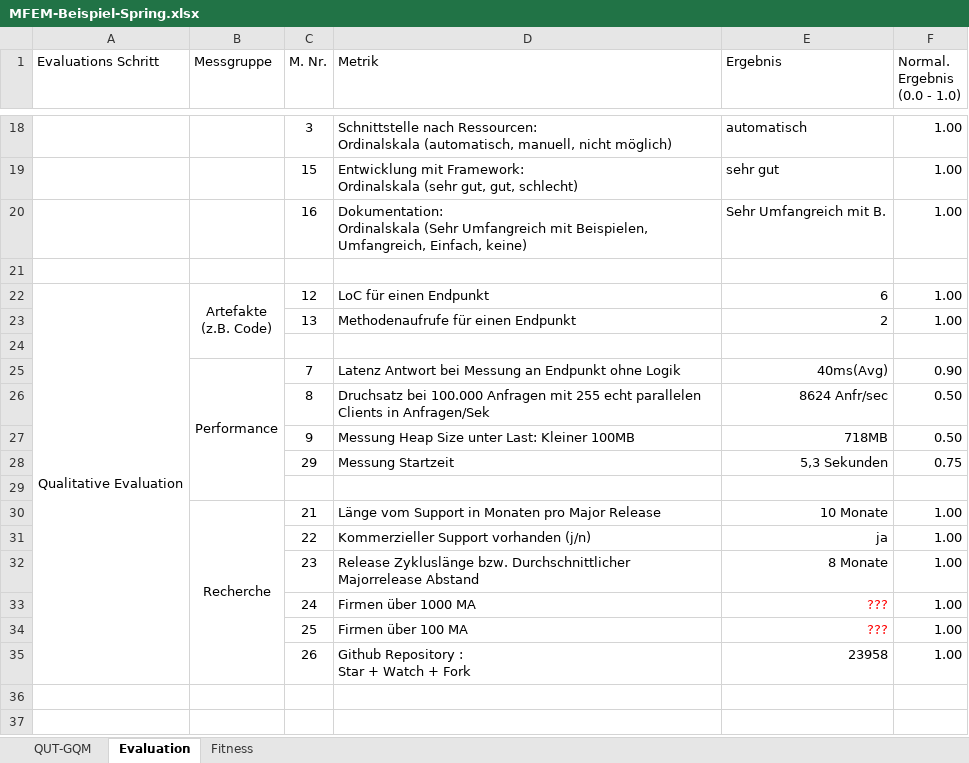
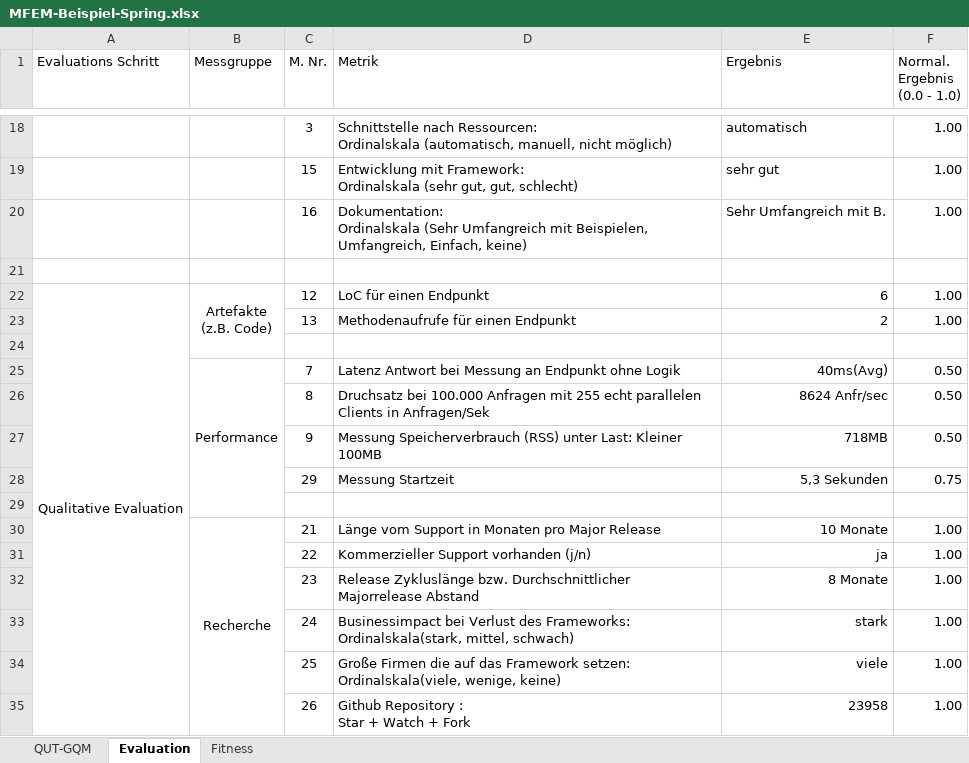
Before and after one commit to darenegade/ba, an Excel workbook: Sonstiges/MFEM-Beispiel-Spring.xlsx, sheet Evaluation, drawn as a sheet; only a part is shown, gaps mark what is left out; values as stored, in another font and other column widths than the file's, no borders; ↵ is a line break in a cell; the diff names each change by its address in the sheet, - before the commit and + after, or states it on an @@ line.

```diff
--- a/Sonstiges/MFEM-Beispiel-Spring.xlsx (sheet Evaluation)
+++ b/Sonstiges/MFEM-Beispiel-Spring.xlsx (sheet Evaluation)
-F25 (Normal. Ergebnis (0.0 - 1.0)): 0.90
+F25 (Normal. Ergebnis (0.0 - 1.0)): 0.50
-D27 (Metrik): Messung Heap Size unter Last:…
+D27 (Metrik): Messung Speicherverbrauch (RSS) unter Last:…
-D33 (Metrik): Firmen über 1000 MA
+D33 (Metrik): Businessimpact bei Verlust des Frameworks: ↵ Ordinalskala(stark, mittel, schwach)
-E33 (Ergebnis): ???
+E33 (Ergebnis): stark
-E33:E34 text colour: #FF0000
+E33:E34 text colour: black
-D34 (Metrik): Firmen über 100 MA
+D34 (Metrik): Große Firmen die auf das Framework setzen: ↵ Ordinalskala(viele, wenige, keine)
-E34 (Ergebnis): ???
+E34 (Ergebnis): viele
```
Also changed, not shown: sheet QUT-GQM, sheet Fitness, charts or pictures, Sonstiges/MFEM-Beispiel-GoKit.xlsx, 18 other files.
